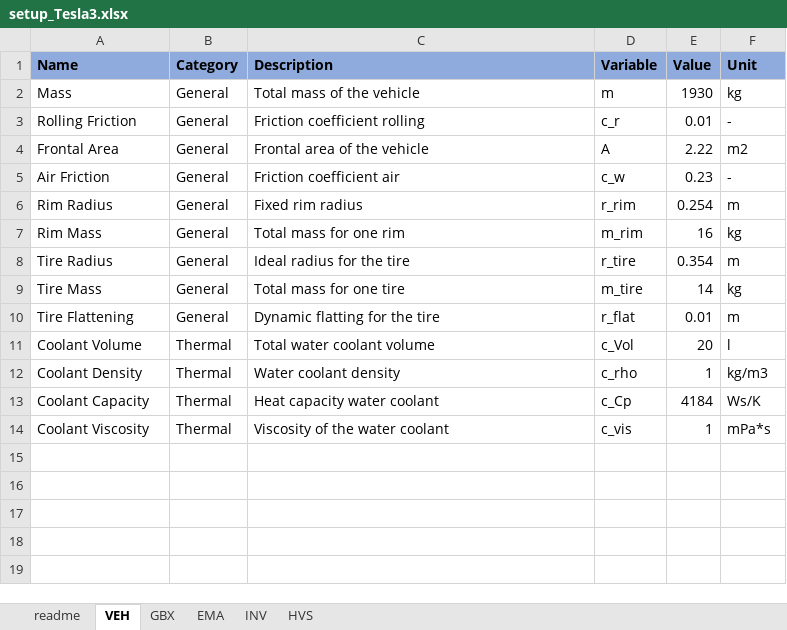
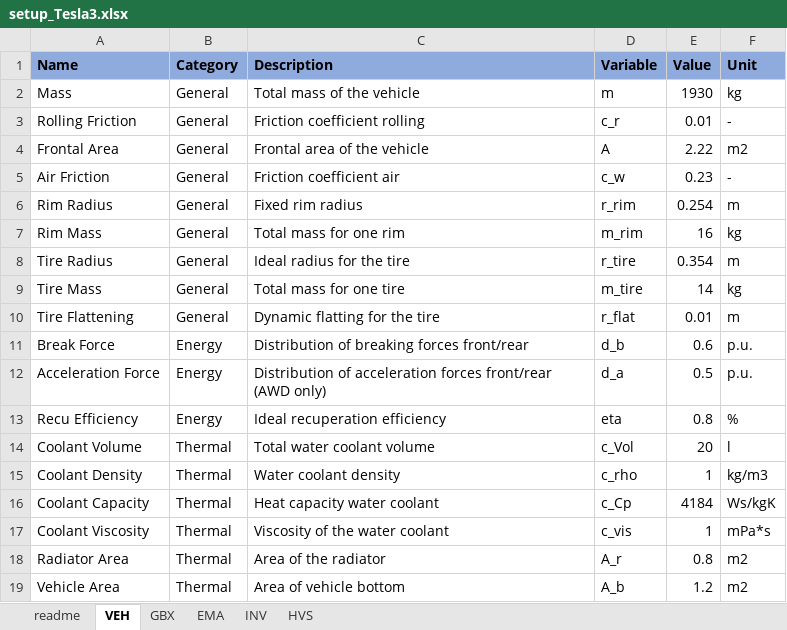
Before and after one commit to pascme05/PyEVPowerKit, an Excel workbook: setup/setup_Tesla3.xlsx, sheet VEH, drawn as a sheet; values as stored, in another font and other column widths than the file's, no borders; addresses are those after the commit; the diff names each change by its address in the sheet, - before the commit and + after, or states it on an @@ line.

```diff
--- a/setup/setup_Tesla3.xlsx (sheet VEH)
+++ b/setup/setup_Tesla3.xlsx (sheet VEH)
+row 11: Break Force | Energy | Distribution of breaking forces front/rear | d_b | 0.6 | p.u.
+row 12: Acceleration Force | Energy | Distribution of acceleration forces front/rear (AWD only) | d_a | 0.5 | p.u.
+row 13: Recu Efficiency | Energy | Ideal recuperation efficiency | eta | 0.8 | %
-F16 (Unit): Ws/K
+F16 (Unit): Ws/kgK
+row 18: Radiator Area | Thermal | Area of the radiator | A_r | 0.8 | m2
+row 19: Vehicle Area | Thermal | Area of vehicle bottom | A_b | 1.2 | m2
```
Also changed, not shown: sheet EMA, sheet HVS, sheet INV, sheet GBX, setup/setup_Template.xlsx, 13 other files.
